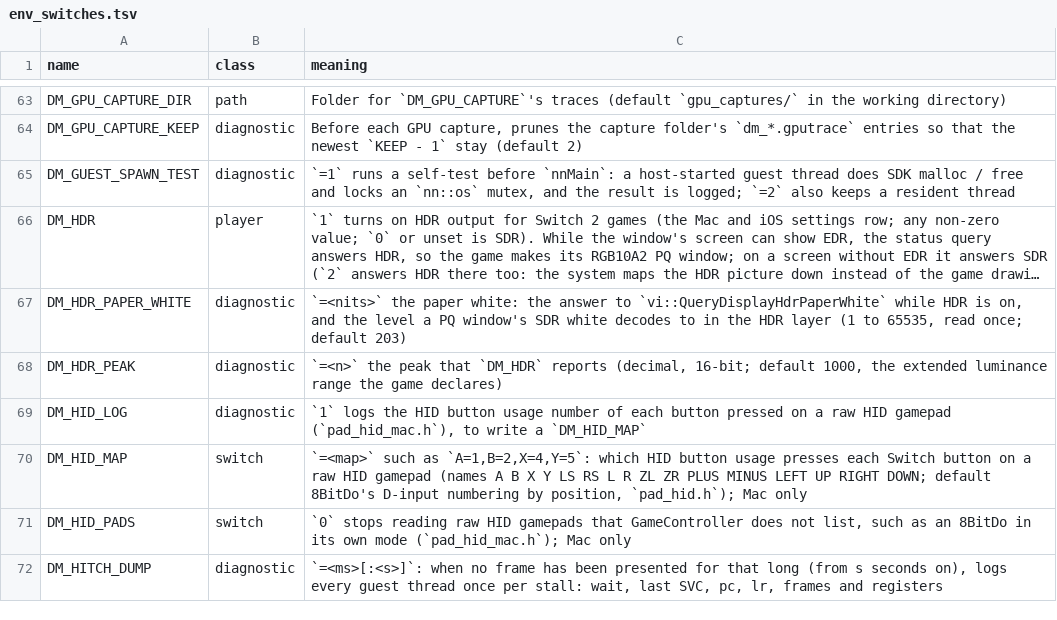
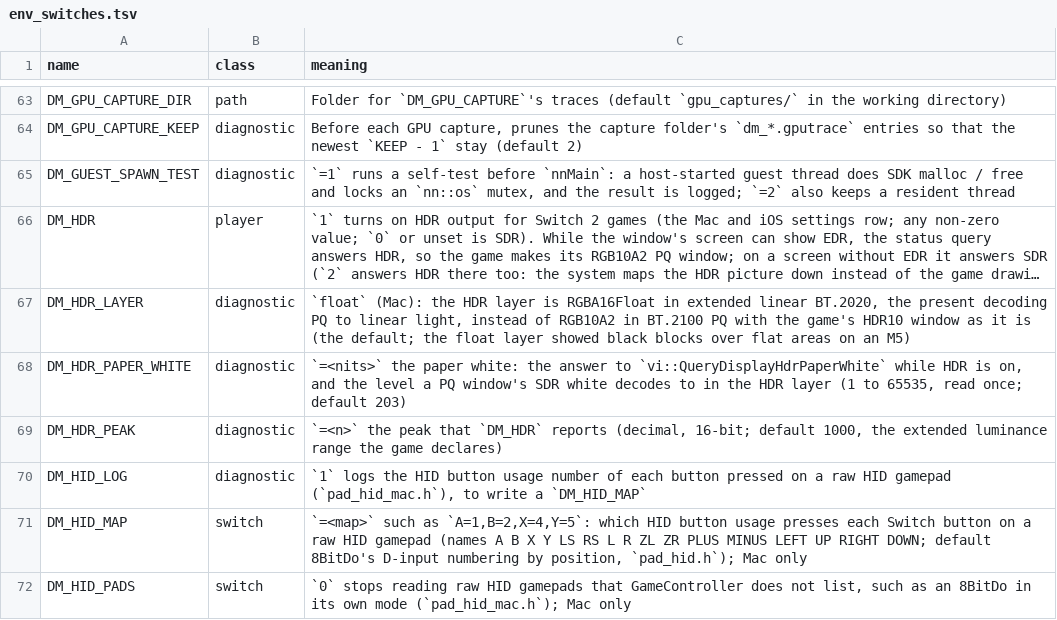
Before and after one commit to beecrepaldi-afk/nxnative, a TSV file: docs/env_switches.tsv, drawn as a sheet; only a part is shown, gaps mark what is left out; the shorter side is filled out with more unchanged rows; long unchanged cells end in …; the diff names each change by its address in the sheet, - before the commit and + after, or states it on an @@ line.

```diff
--- a/docs/env_switches.tsv
+++ b/docs/env_switches.tsv
+row 67: DM_HDR_LAYER | diagnostic | `float` (Mac): the HDR layer is RGBA16Float in extended linear BT.2020, the present decoding PQ to linear light, instead of RGB10A2 in BT.2100 PQ with the game's HDR10 window as it is (the default; the float layer showed black blocks over flat areas on an M5)
```
Also changed, not shown: 6 other files.
